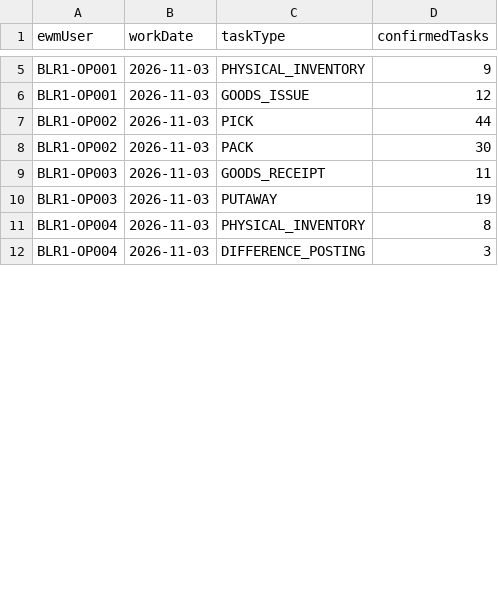
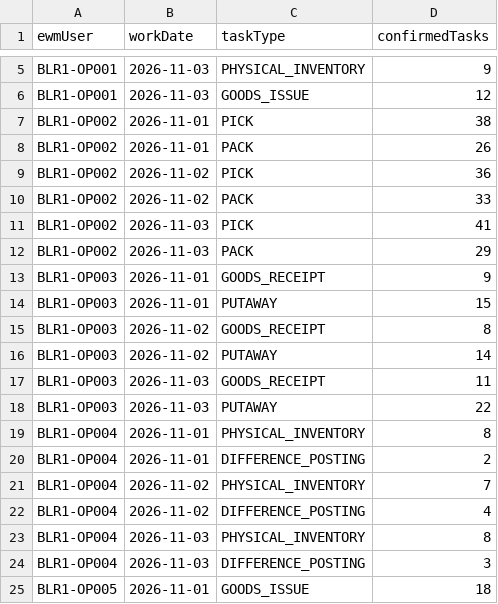
Before and after one commit to anujpi/SAP-FINAL, a CSV file: docs/ewm-extract-2026-11-03.csv, drawn as a sheet; only a part is shown, gaps mark what is left out; the diff covers the shown part only.

```diff
--- a/docs/ewm-extract-2026-11-03.csv
+++ b/docs/ewm-extract-2026-11-03.csv
@@ -6,7 +6,20 @@ BLR1-OP001,2026-11-03,PHYSICAL_INVENTORY,9
 BLR1-OP001,2026-11-03,GOODS_ISSUE,12
-BLR1-OP002,2026-11-03,PICK,44
-BLR1-OP002,2026-11-03,PACK,30
+BLR1-OP002,2026-11-01,PICK,38
+BLR1-OP002,2026-11-01,PACK,26
+BLR1-OP002,2026-11-02,PICK,36
+BLR1-OP002,2026-11-02,PACK,33
+BLR1-OP002,2026-11-03,PICK,41
+BLR1-OP002,2026-11-03,PACK,29
+BLR1-OP003,2026-11-01,GOODS_RECEIPT,9
+BLR1-OP003,2026-11-01,PUTAWAY,15
+BLR1-OP003,2026-11-02,GOODS_RECEIPT,8
+BLR1-OP003,2026-11-02,PUTAWAY,14
 BLR1-OP003,2026-11-03,GOODS_RECEIPT,11
-BLR1-OP003,2026-11-03,PUTAWAY,19
+BLR1-OP003,2026-11-03,PUTAWAY,22
+BLR1-OP004,2026-11-01,PHYSICAL_INVENTORY,8
+BLR1-OP004,2026-11-01,DIFFERENCE_POSTING,2
+BLR1-OP004,2026-11-02,PHYSICAL_INVENTORY,7
+BLR1-OP004,2026-11-02,DIFFERENCE_POSTING,4
 BLR1-OP004,2026-11-03,PHYSICAL_INVENTORY,8
 BLR1-OP004,2026-11-03,DIFFERENCE_POSTING,3
+BLR1-OP005,2026-11-01,GOODS_ISSUE,18
```
Also changed, not shown: 19 added rows and 4 edited cells elsewhere in this file, 4 other files.
